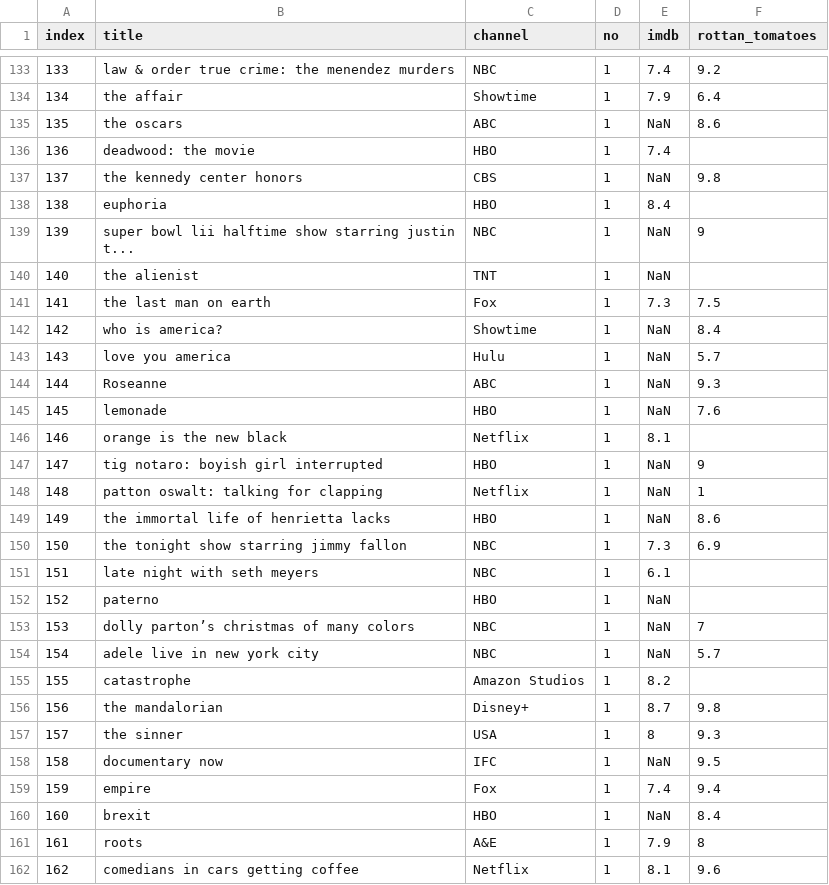
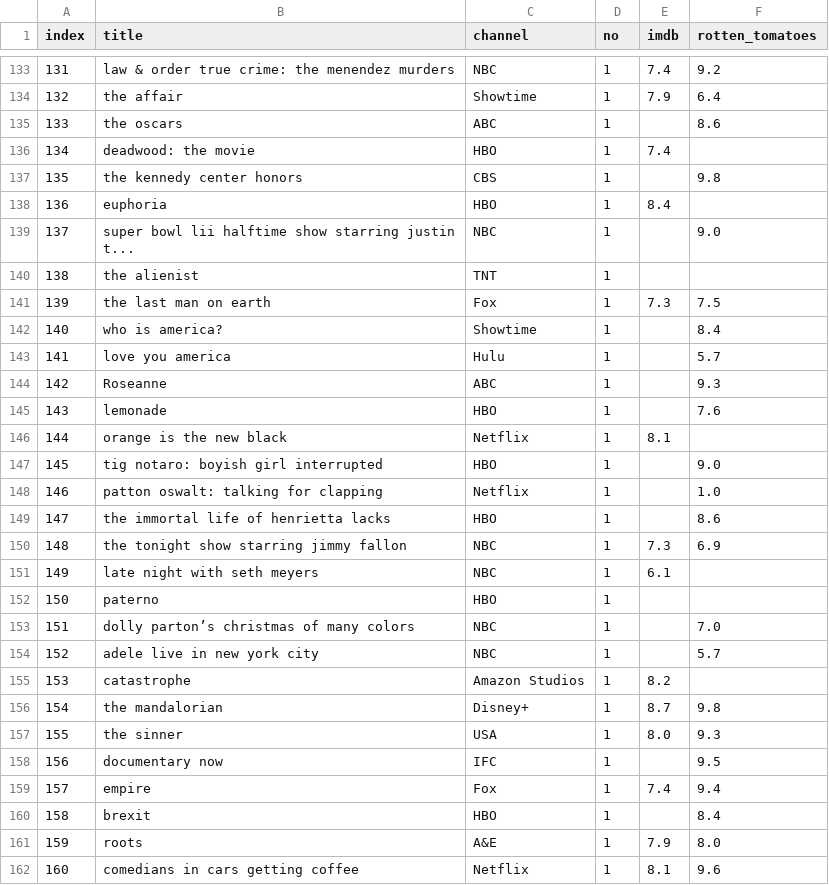
Before and after one commit to stephenbretscher/Full_Stack_Analysis_of_TV_Viewing_Habits, a CSV file: CSVs/CSVs_for_SQL/combined_scores.csv, drawn as a sheet; only a part is shown, gaps mark what is left out; the diff covers the shown part only; the diff names each change by its address in the sheet, - before the commit and + after, or states it on an @@ line.

```diff
--- a/CSVs/CSVs_for_SQL/combined_scores.csv
+++ b/CSVs/CSVs_for_SQL/combined_scores.csv
-F1: rottan_tomatoes
+F1: rotten_tomatoes
@@ column A (index) renumbered between rows 87 and 172 @@
-E135 (imdb): NaN
+E135 (imdb): (empty)
-E137 (imdb): NaN
+E137 (imdb): (empty)
-E139:E140 (imdb): NaN
+E139:E140 (imdb): (empty)
-F139 (rotten_tomatoes): 9
+F139 (rotten_tomatoes): 9.0
-E142:E145 (imdb): NaN
+E142:E145 (imdb): (empty)
-E147:E149 (imdb): NaN
+E147:E149 (imdb): (empty)
-F147 (rotten_tomatoes): 9
+F147 (rotten_tomatoes): 9.0
-F148 (rotten_tomatoes): 1
+F148 (rotten_tomatoes): 1.0
-E152:E154 (imdb): NaN
+E152:E154 (imdb): (empty)
-F153 (rotten_tomatoes): 7
+F153 (rotten_tomatoes): 7.0
-E157 (imdb): 8
+E157 (imdb): 8.0
-E158 (imdb): NaN
+E158 (imdb): (empty)
-E160 (imdb): NaN
+E160 (imdb): (empty)
-F161 (rotten_tomatoes): 8
+F161 (rotten_tomatoes): 8.0
```
Also changed, not shown: 1 removed row and 36 edited cells elsewhere in this file, CSVs/CSVs_for_SQL/emmys_mega_channels.csv, 3 other files.
